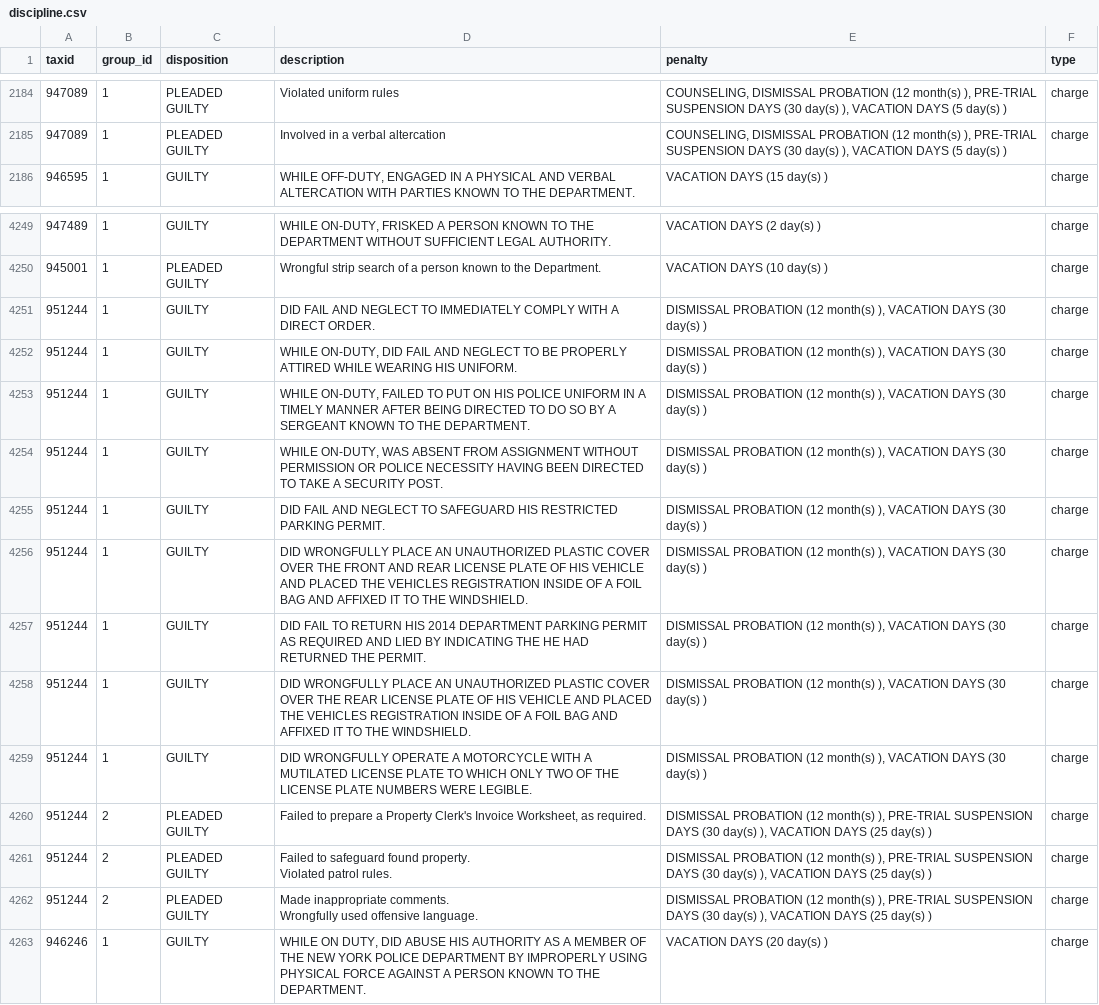
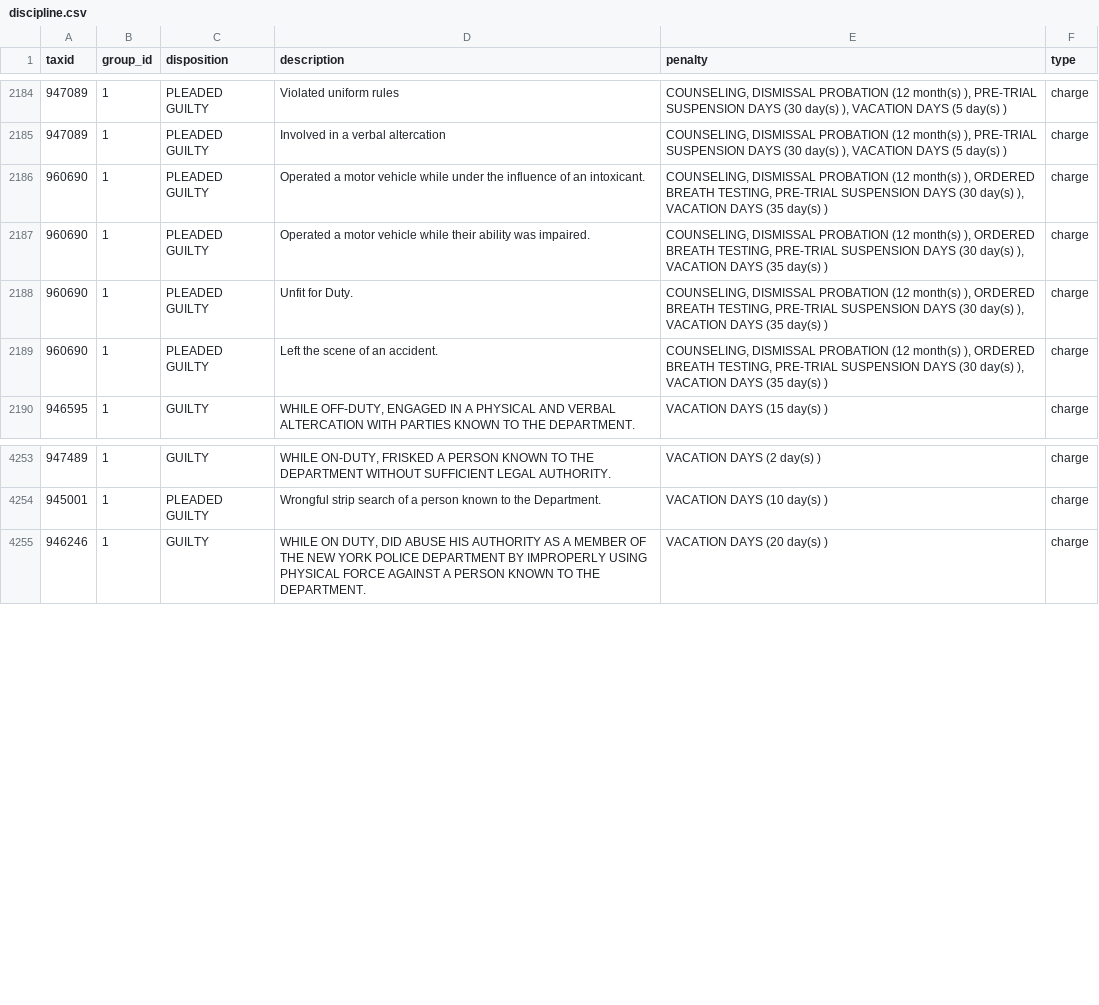
Before and after one commit to CoreData-Labs/50-a-org-documentation, a CSV file: CSVs/discipline.csv, drawn as a sheet; only a part is shown, gaps mark what is left out; removed rows and columns are numbered as before the commit, all else as after; ↵ is a line break in a cell; the diff names each change by its address in the sheet, - before the commit and + after, or states it on an @@ line.

```diff
--- a/CSVs/discipline.csv
+++ b/CSVs/discipline.csv
+row 2186: 960690 | 1 | PLEADED GUILTY | Operated a motor vehicle while under the influence of an intoxicant. | COUNSELING, DISMISSAL PROBATION (12 month(s) ), ORDERED BREATH TESTING, PRE-TRIAL SUSPENSION DAYS (30 day(s) ), VACATION DAYS (35 day(s) ) | charge
+row 2187: 960690 | 1 | PLEADED GUILTY | Operated a motor vehicle while their ability was impaired. | COUNSELING, DISMISSAL PROBATION (12 month(s) ), ORDERED BREATH TESTING, PRE-TRIAL SUSPENSION DAYS (30 day(s) ), VACATION DAYS (35 day(s) ) | charge
+row 2188: 960690 | 1 | PLEADED GUILTY | Unfit for Duty. | COUNSELING, DISMISSAL PROBATION (12 month(s) ), ORDERED BREATH TESTING, PRE-TRIAL SUSPENSION DAYS (30 day(s) ), VACATION DAYS (35 day(s) ) | charge
+row 2189: 960690 | 1 | PLEADED GUILTY | Left the scene of an accident. | COUNSELING, DISMISSAL PROBATION (12 month(s) ), ORDERED BREATH TESTING, PRE-TRIAL SUSPENSION DAYS (30 day(s) ), VACATION DAYS (35 day(s) ) | charge
-row 4251: 951244 | 1 | GUILTY | DID FAIL AND NEGLECT TO IMMEDIATELY COMPLY WITH A DIRECT ORDER. | DISMISSAL PROBATION (12 month(s) ), VACATION DAYS (30 day(s) ) | charge
-row 4252: 951244 | 1 | GUILTY | WHILE ON-DUTY, DID FAIL AND NEGLECT TO BE PROPERLY ATTIRED WHILE WEARING HIS UNIFORM. | DISMISSAL PROBATION (12 month(s) ), VACATION DAYS (30 day(s) ) | charge
-row 4253: 951244 | 1 | GUILTY | WHILE ON-DUTY, FAILED TO PUT ON HIS POLICE UNIFORM IN A TIMELY MANNER AFTER BEING DIRECTED TO DO SO BY A SERGEANT KNOWN TO THE DEPARTMENT. | DISMISSAL PROBATION (12 month(s) ), VACATION DAYS (30 day(s) ) | charge
-row 4254: 951244 | 1 | GUILTY | WHILE ON-DUTY, WAS ABSENT FROM ASSIGNMENT WITHOUT PERMISSION OR POLICE NECESSITY HAVING BEEN DIRECTED TO TAKE A SECURITY POST. | DISMISSAL PROBATION (12 month(s) ), VACATION DAYS (30 day(s) ) | charge
-row 4255: 951244 | 1 | GUILTY | DID FAIL AND NEGLECT TO SAFEGUARD HIS RESTRICTED PARKING PERMIT. | DISMISSAL PROBATION (12 month(s) ), VACATION DAYS (30 day(s) ) | charge
-row 4256: 951244 | 1 | GUILTY | DID WRONGFULLY PLACE AN UNAUTHORIZED PLASTIC COVER OVER THE FRONT AND REAR LICENSE PLATE OF HIS VEHICLE AND PLACED THE VEHICLES REGISTRATION INSIDE OF A FOIL BAG AND AFFIXED IT TO THE WINDSHIELD. | DISMISSAL PROBATION (12 month(s) ), VACATION DAYS (30 day(s) ) | charge
-row 4257: 951244 | 1 | GUILTY | DID FAIL TO RETURN HIS 2014 DEPARTMENT PARKING PERMIT AS REQUIRED AND LIED BY INDICATING THE HE HAD RETURNED THE PERMIT. | DISMISSAL PROBATION (12 month(s) ), VACATION DAYS (30 day(s) ) | charge
-row 4258: 951244 | 1 | GUILTY | DID WRONGFULLY PLACE AN UNAUTHORIZED PLASTIC COVER OVER THE REAR LICENSE PLATE OF HIS VEHICLE AND PLACED THE VEHICLES REGISTRATION INSIDE OF A FOIL BAG AND AFFIXED IT TO THE WINDSHIELD. | DISMISSAL PROBATION (12 month(s) ), VACATION DAYS (30 day(s) ) | charge
-row 4259: 951244 | 1 | GUILTY | DID WRONGFULLY OPERATE A MOTORCYCLE WITH A MUTILATED LICENSE PLATE TO WHICH ONLY TWO OF THE LICENSE PLATE NUMBERS WERE LEGIBLE. | DISMISSAL PROBATION (12 month(s) ), VACATION DAYS (30 day(s) ) | charge
-row 4260: 951244 | 2 | PLEADED GUILTY | Failed to prepare a Property Clerk's Invoice Worksheet, as required. | DISMISSAL PROBATION (12 month(s) ), PRE-TRIAL SUSPENSION DAYS (30 day(s) ), VACATION DAYS (25 day(s) ) | charge
-row 4261: 951244 | 2 | PLEADED GUILTY | Failed to safeguard found property. ↵ Violated patrol rules. | DISMISSAL PROBATION (12 month(s) ), PRE-TRIAL SUSPENSION DAYS (30 day(s) ), VACATION DAYS (25 day(s) ) | charge
-row 4262: 951244 | 2 | PLEADED GUILTY | Made inappropriate comments. ↵ Wrongfully used offensive language. | DISMISSAL PROBATION (12 month(s) ), PRE-TRIAL SUSPENSION DAYS (30 day(s) ), VACATION DAYS (25 day(s) ) | charge
```
Also changed, not shown: 5 other files.
